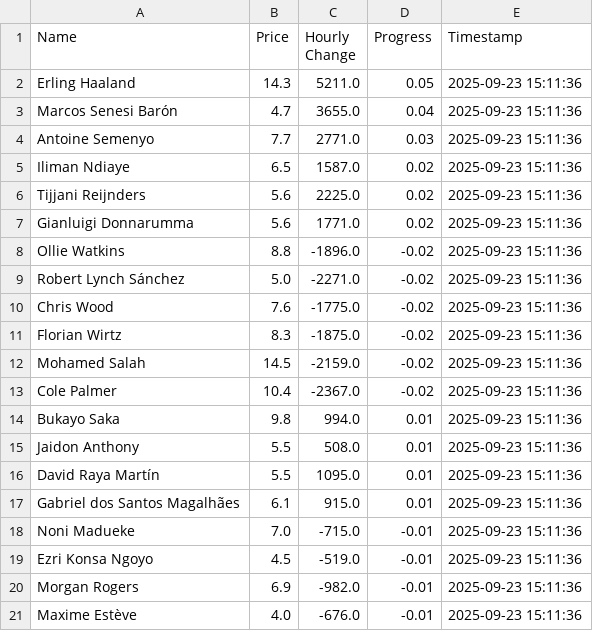
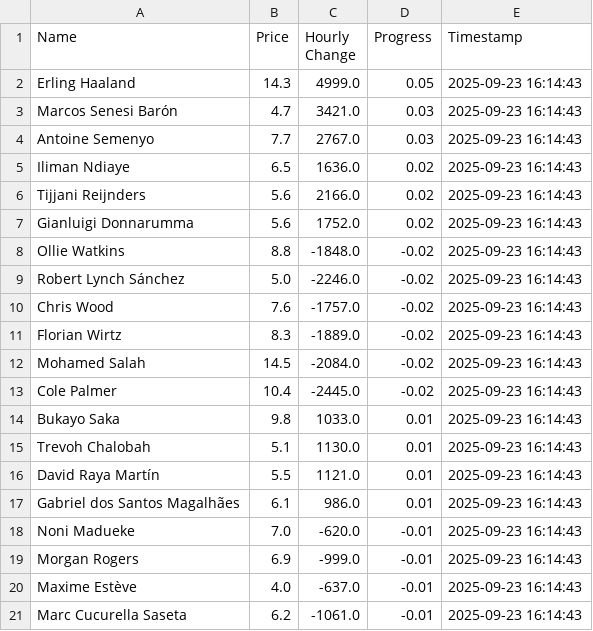
Before and after one commit to muhtasim-maleque/fpl-price-changes, a CSV file: fpl_summary.csv, drawn as a sheet.

```diff
--- a/fpl_summary.csv
+++ b/fpl_summary.csv
@@ -1,21 +1,21 @@
 Name,Price,Hourly Change,Progress,Timestamp
-Erling Haaland,14.3,5211.0,0.05,2025-09-23 15:11:36
-Marcos Senesi Barón,4.7,3655.0,0.04,2025-09-23 15:11:36
-Antoine Semenyo,7.7,2771.0,0.03,2025-09-23 15:11:36
-Iliman Ndiaye,6.5,1587.0,0.02,2025-09-23 15:11:36
-Tijjani Reijnders,5.6,2225.0,0.02,2025-09-23 15:11:36
-Gianluigi Donnarumma,5.6,1771.0,0.02,2025-09-23 15:11:36
-Ollie Watkins,8.8,-1896.0,-0.02,2025-09-23 15:11:36
-Robert Lynch Sánchez,5.0,-2271.0,-0.02,2025-09-23 15:11:36
-Chris Wood,7.6,-1775.0,-0.02,2025-09-23 15:11:36
-Florian Wirtz,8.3,-1875.0,-0.02,2025-09-23 15:11:36
-Mohamed Salah,14.5,-2159.0,-0.02,2025-09-23 15:11:36
-Cole Palmer,10.4,-2367.0,-0.02,2025-09-23 15:11:36
-Bukayo Saka,9.8,994.0,0.01,2025-09-23 15:11:36
-Jaidon Anthony,5.5,508.0,0.01,2025-09-23 15:11:36
-David Raya Martín,5.5,1095.0,0.01,2025-09-23 15:11:36
-Gabriel dos Santos Magalhães,6.1,915.0,0.01,2025-09-23 15:11:36
-Noni Madueke,7.0,-715.0,-0.01,2025-09-23 15:11:36
-Ezri Konsa Ngoyo,4.5,-519.0,-0.01,2025-09-23 15:11:36
-Morgan Rogers,6.9,-982.0,-0.01,2025-09-23 15:11:36
-Maxime Estève,4.0,-676.0,-0.01,2025-09-23 15:11:36
+Erling Haaland,14.3,4999.0,0.05,2025-09-23 16:14:43
+Marcos Senesi Barón,4.7,3421.0,0.03,2025-09-23 16:14:43
+Antoine Semenyo,7.7,2767.0,0.03,2025-09-23 16:14:43
+Iliman Ndiaye,6.5,1636.0,0.02,2025-09-23 16:14:43
+Tijjani Reijnders,5.6,2166.0,0.02,2025-09-23 16:14:43
+Gianluigi Donnarumma,5.6,1752.0,0.02,2025-09-23 16:14:43
+Ollie Watkins,8.8,-1848.0,-0.02,2025-09-23 16:14:43
+Robert Lynch Sánchez,5.0,-2246.0,-0.02,2025-09-23 16:14:43
+Chris Wood,7.6,-1757.0,-0.02,2025-09-23 16:14:43
+Florian Wirtz,8.3,-1889.0,-0.02,2025-09-23 16:14:43
+Mohamed Salah,14.5,-2084.0,-0.02,2025-09-23 16:14:43
+Cole Palmer,10.4,-2445.0,-0.02,2025-09-23 16:14:43
+Bukayo Saka,9.8,1033.0,0.01,2025-09-23 16:14:43
+Trevoh Chalobah,5.1,1130.0,0.01,2025-09-23 16:14:43
+David Raya Martín,5.5,1121.0,0.01,2025-09-23 16:14:43
+Gabriel dos Santos Magalhães,6.1,986.0,0.01,2025-09-23 16:14:43
+Noni Madueke,7.0,-620.0,-0.01,2025-09-23 16:14:43
+Morgan Rogers,6.9,-999.0,-0.01,2025-09-23 16:14:43
+Maxime Estève,4.0,-637.0,-0.01,2025-09-23 16:14:43
+Marc Cucurella Saseta,6.2,-1061.0,-0.01,2025-09-23 16:14:43
```
Also changed, not shown: fpl_predictions_log.csv.
